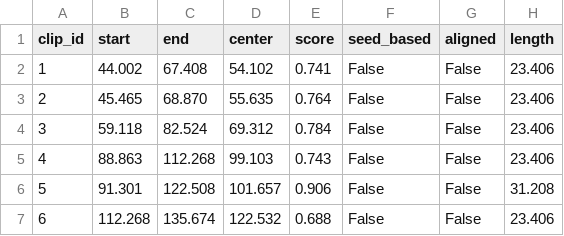
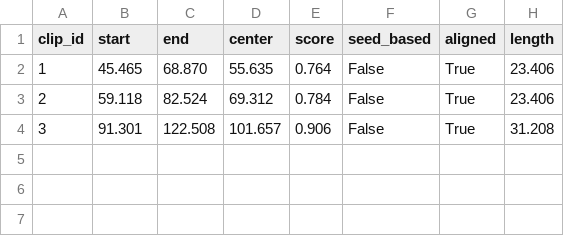
Before and after one commit to dj-shorts/analyzer, a CSV file: highlights.csv, drawn as a sheet.

Commit message:
fix: Epic B - Fix field name mismatch and NumPy warnings
- Fix field name consistency: 'aligned_to_beat' -> 'aligned' in core.py
- Fix NumPy deprecation warnings in beats.py by ensuring scalar values
- Use .item() method to properly extract scalar from numpy arrays
- All tests pass (21/21) without warnings
- Beat quantization now correctly shows aligned=true in output

Resolves issues found in code review for PR #31

```diff
--- a/highlights.csv
+++ b/highlights.csv
@@ -1,7 +1,4 @@
 clip_id,start,end,center,score,seed_based,aligned,length
-1,44.002,67.408,54.102,0.741,False,False,23.406
-2,45.465,68.870,55.635,0.764,False,False,23.406
-3,59.118,82.524,69.312,0.784,False,False,23.406
-4,88.863,112.268,99.103,0.743,False,False,23.406
-5,91.301,122.508,101.657,0.906,False,False,31.208
-6,112.268,135.674,122.532,0.688,False,False,23.406
+1,45.465,68.870,55.635,0.764,False,True,23.406
+2,59.118,82.524,69.312,0.784,False,True,23.406
+3,91.301,122.508,101.657,0.906,False,True,31.208
```
Also changed, not shown: 3 other files.
